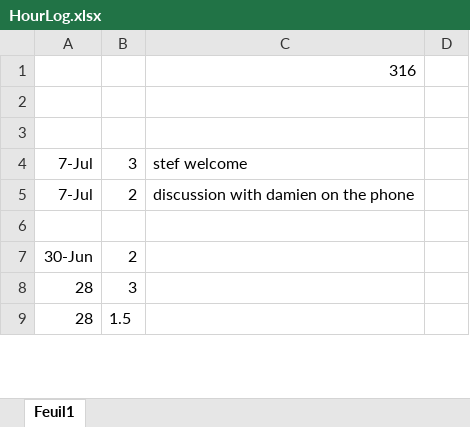
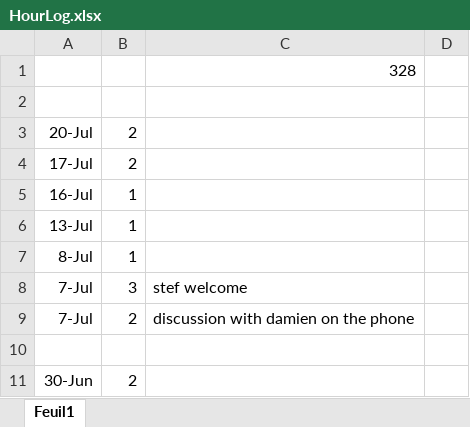
Before and after one commit to pharo-mooc/PharoMoocFat, an Excel workbook: HourLog.xlsx, sheet Feuil1, drawn as a sheet; only a part is shown; the shorter side is filled out with more unchanged rows; values as stored, in another font and other column widths than the file's, no borders; the diff names each change by its address in the sheet, - before the commit and + after, or states it on an @@ line.

```diff
--- a/HourLog.xlsx (sheet Feuil1)
+++ b/HourLog.xlsx (sheet Feuil1)
-C1: 316
+C1: 328
-row 3: (empty)
+row 3: 20-Jul | 2
+row 4: 17-Jul | 2
+row 5: 16-Jul | 1
+row 6: 13-Jul | 1
+row 7: 8-Jul | 1
```
Also changed, not shown: 3 other files.
